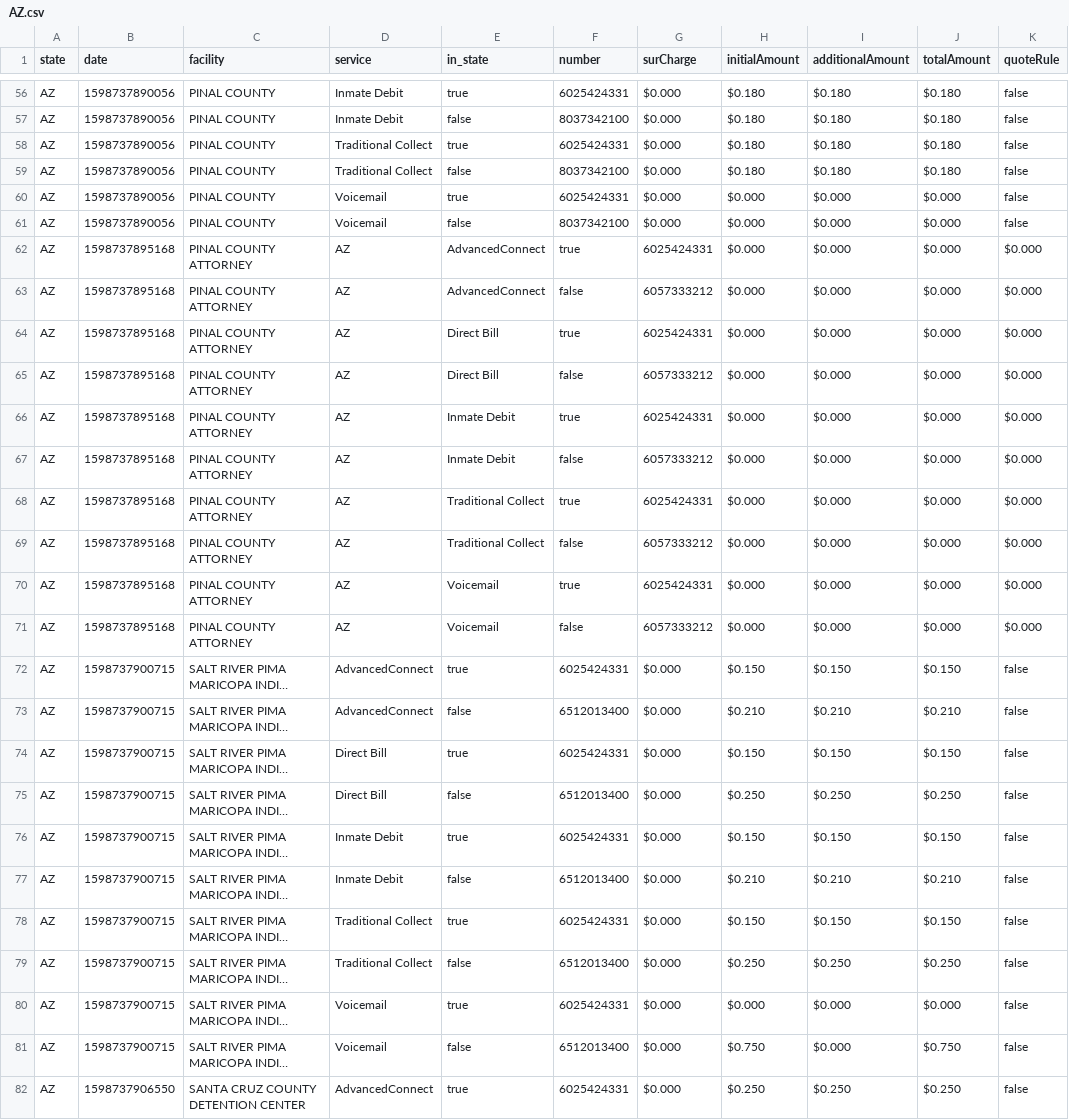
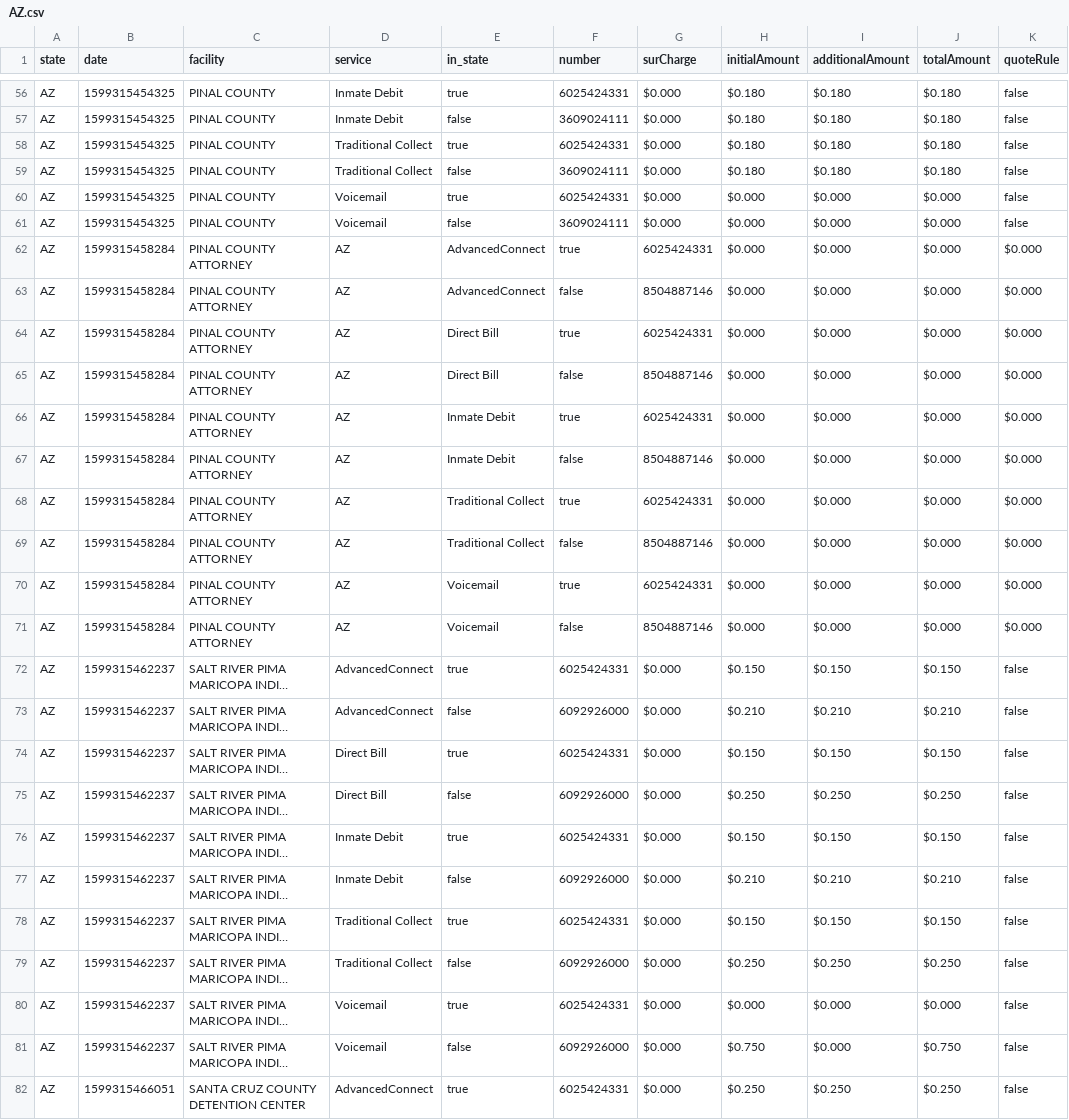
Before and after one commit to haydenbetts/securus, a CSV file: states/AZ.csv, drawn as a sheet; only a part is shown, gaps mark what is left out; long unchanged cells end in …; the diff covers the shown part only; the diff names each change by its address in the sheet, - before the commit and + after, or states it on an @@ line.

```diff
--- a/states/AZ.csv
+++ b/states/AZ.csv
-B56:B61 (date): 1598737890056
+B56:B61 (date): 1599315454325
-F57 (number): 8037342100
+F57 (number): 3609024111
-F59 (number): 8037342100
+F59 (number): 3609024111
-F61 (number): 8037342100
+F61 (number): 3609024111
-B62:B71 (date): 1598737895168
+B62:B71 (date): 1599315458284
-G63 (surCharge): 6057333212
+G63 (surCharge): 8504887146
-G65 (surCharge): 6057333212
+G65 (surCharge): 8504887146
-G67 (surCharge): 6057333212
+G67 (surCharge): 8504887146
-G69 (surCharge): 6057333212
+G69 (surCharge): 8504887146
-G71 (surCharge): 6057333212
+G71 (surCharge): 8504887146
-B72:B81 (date): 1598737900715
+B72:B81 (date): 1599315462237
-F73 (number): 6512013400
+F73 (number): 6092926000
-F75 (number): 6512013400
+F75 (number): 6092926000
-F77 (number): 6512013400
+F77 (number): 6092926000
-F79 (number): 6512013400
+F79 (number): 6092926000
-F81 (number): 6512013400
+F81 (number): 6092926000
-B82 (date): 1598737906550
+B82 (date): 1599315466051
```
Also changed, not shown: 150 edited cells elsewhere in this file, states/AL.csv, states/AR.csv, 46 other files.
